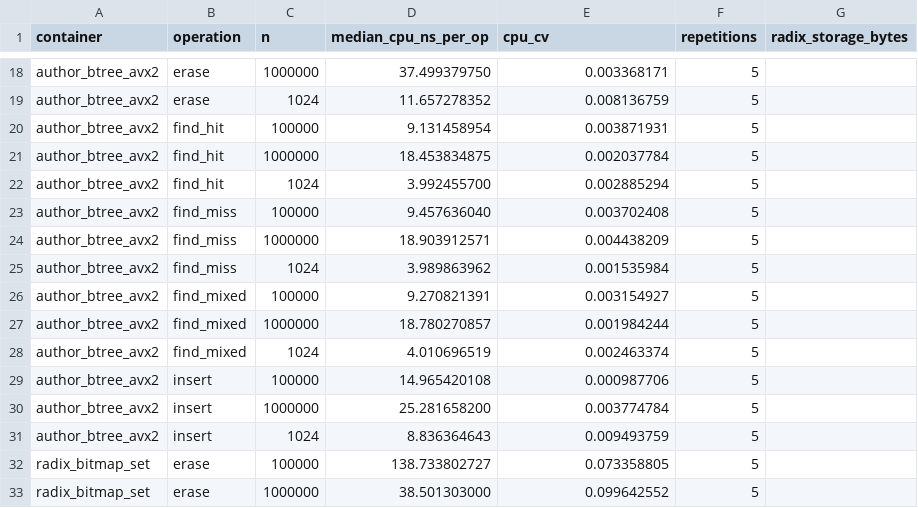
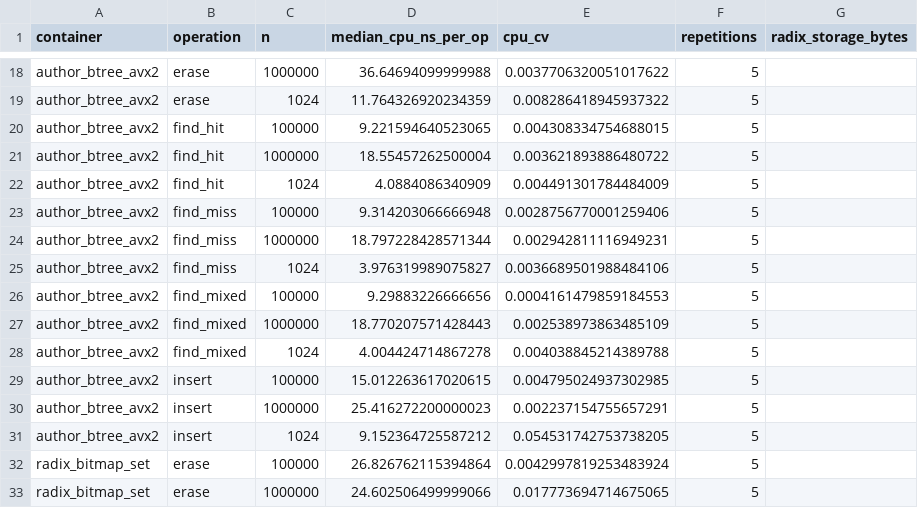
Before and after one commit to liuxiang9884/nova, a CSV file: benchmark/btree_set/results-sz45-9950x.csv, drawn as a sheet; only a part is shown, gaps mark what is left out; the diff covers the shown part only; the diff names each change by its address in the sheet, - before the commit and + after, or states it on an @@ line.

```diff
--- a/benchmark/btree_set/results-sz45-9950x.csv
+++ b/benchmark/btree_set/results-sz45-9950x.csv
-D18 (median_cpu_ns_per_op): 37.499379750
+D18 (median_cpu_ns_per_op): 36.64694099999988
-E18 (cpu_cv): 0.003368171
+E18 (cpu_cv): 0.0037706320051017622
-D19 (median_cpu_ns_per_op): 11.657278352
+D19 (median_cpu_ns_per_op): 11.764326920234359
-E19 (cpu_cv): 0.008136759
+E19 (cpu_cv): 0.008286418945937322
-D20 (median_cpu_ns_per_op): 9.131458954
+D20 (median_cpu_ns_per_op): 9.221594640523065
-E20 (cpu_cv): 0.003871931
+E20 (cpu_cv): 0.004308334754688015
-D21 (median_cpu_ns_per_op): 18.453834875
+D21 (median_cpu_ns_per_op): 18.55457262500004
-E21 (cpu_cv): 0.002037784
+E21 (cpu_cv): 0.003621893886480722
-D22 (median_cpu_ns_per_op): 3.992455700
+D22 (median_cpu_ns_per_op): 4.0884086340909
-E22 (cpu_cv): 0.002885294
+E22 (cpu_cv): 0.004491301784484009
-D23 (median_cpu_ns_per_op): 9.457636040
+D23 (median_cpu_ns_per_op): 9.314203066666948
-E23 (cpu_cv): 0.003702408
+E23 (cpu_cv): 0.0028756770001259406
-D24 (median_cpu_ns_per_op): 18.903912571
+D24 (median_cpu_ns_per_op): 18.797228428571344
-E24 (cpu_cv): 0.004438209
+E24 (cpu_cv): 0.002942811116949231
-D25 (median_cpu_ns_per_op): 3.989863962
+D25 (median_cpu_ns_per_op): 3.976319989075827
-E25 (cpu_cv): 0.001535984
+E25 (cpu_cv): 0.0036689501988484106
-D26 (median_cpu_ns_per_op): 9.270821391
+D26 (median_cpu_ns_per_op): 9.29883226666656
-E26 (cpu_cv): 0.003154927
+E26 (cpu_cv): 0.0004161479859184553
-D27 (median_cpu_ns_per_op): 18.780270857
+D27 (median_cpu_ns_per_op): 18.770207571428443
-E27 (cpu_cv): 0.001984244
+E27 (cpu_cv): 0.002538973863485109
-D28 (median_cpu_ns_per_op): 4.010696519
+D28 (median_cpu_ns_per_op): 4.004424714867278
-E28 (cpu_cv): 0.002463374
+E28 (cpu_cv): 0.004038845214389788
-D29 (median_cpu_ns_per_op): 14.965420108
+D29 (median_cpu_ns_per_op): 15.012263617020615
-E29 (cpu_cv): 0.000987706
+E29 (cpu_cv): 0.004795024937302985
-D30 (median_cpu_ns_per_op): 25.281658200
+D30 (median_cpu_ns_per_op): 25.416272200000023
-E30 (cpu_cv): 0.003774784
+E30 (cpu_cv): 0.002237154755657291
-D31 (median_cpu_ns_per_op): 8.836364643
+D31 (median_cpu_ns_per_op): 9.152364725587212
-E31 (cpu_cv): 0.009493759
+E31 (cpu_cv): 0.054531742753738205
-D32 (median_cpu_ns_per_op): 138.733802727
+D32 (median_cpu_ns_per_op): 26.826762115394864
-E32 (cpu_cv): 0.073358805
+E32 (cpu_cv): 0.0042997819253483924
-D33 (median_cpu_ns_per_op): 38.501303000
+D33 (median_cpu_ns_per_op): 24.602506499999066
-E33 (cpu_cv): 0.099642552
+E33 (cpu_cv): 0.017773694714675065
```
Also changed, not shown: 97 edited cells elsewhere in this file, 8 other files.
